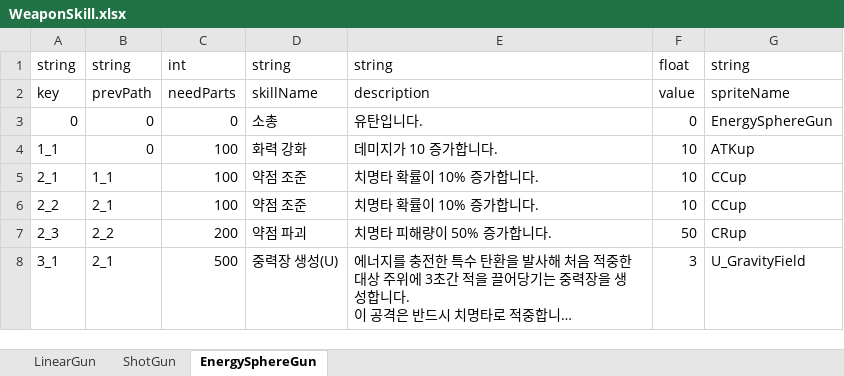
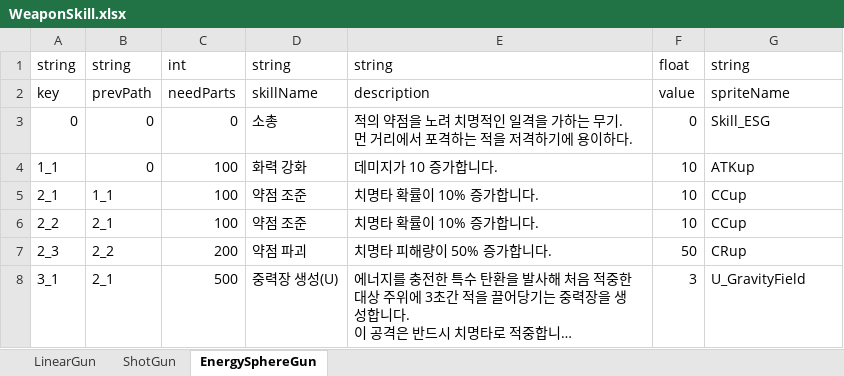
Before and after one commit to ILoveMilktea/PorterTale, an Excel workbook: Assets/SaveData/ExcelFiles/MergeMode/WeaponSkill.xlsx, sheet EnergySphereGun, drawn as a sheet; long unchanged cells end in …; values as stored, in another font and other column widths than the file's, no borders; charts and pictures not drawn; ↵ is a line break in a cell; the diff names each change by its address in the sheet, - before the commit and + after, or states it on an @@ line.

```diff
--- a/Assets/SaveData/ExcelFiles/MergeMode/WeaponSkill.xlsx (sheet EnergySphereGun)
+++ b/Assets/SaveData/ExcelFiles/MergeMode/WeaponSkill.xlsx (sheet EnergySphereGun)
-E3: 유탄입니다.
+E3: 적의 약점을 노려 치명적인 일격을 가하는 무기. ↵ 먼 거리에서 포격하는 적을 저격하기에 용이하다.
-G3: EnergySphereGun
+G3: Skill_ESG
```
Also changed, not shown: sheet ShotGun, sheet LinearGun, 32 other files.
